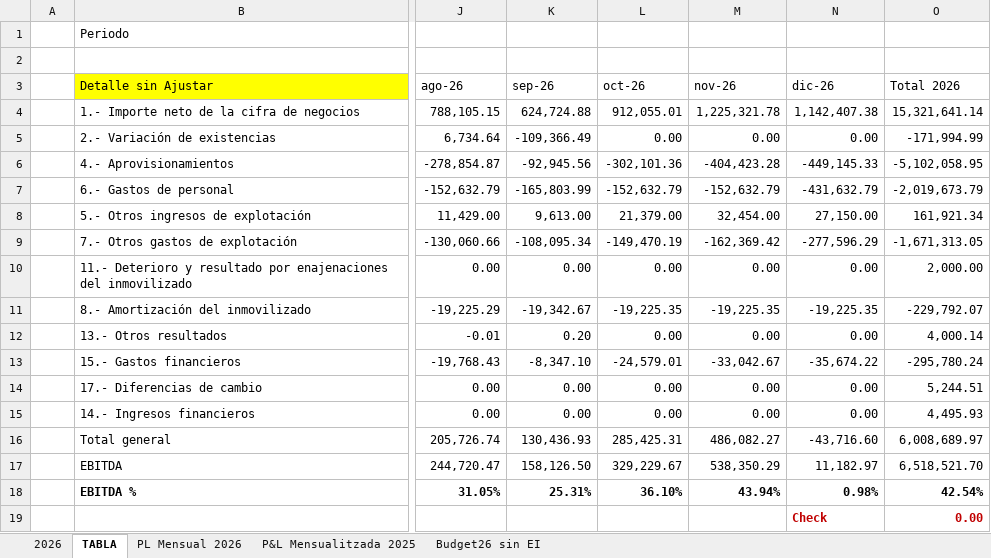
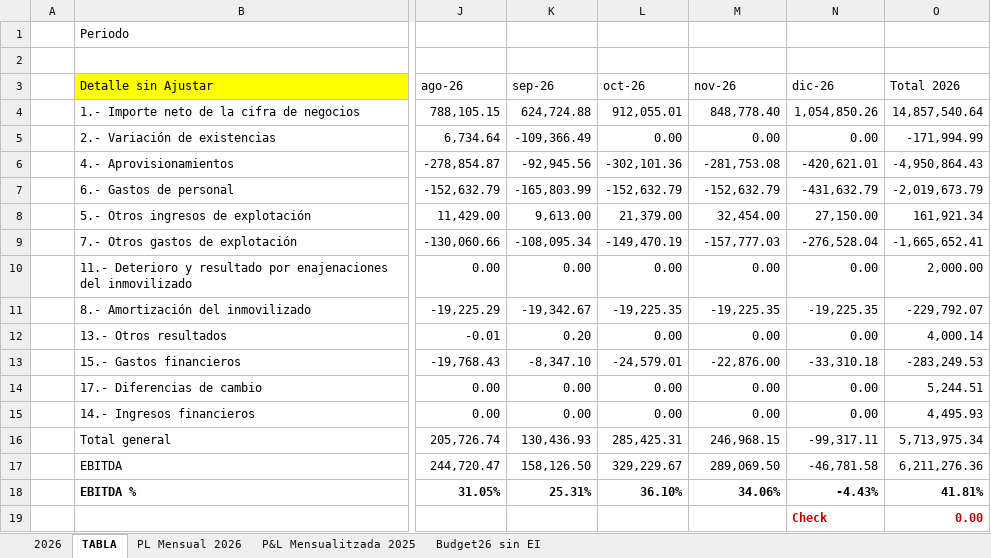
Before and after one commit to codiagrooscar/dashboard-presupuesto-2026, an Excel workbook: Gastos/2026-Forecast-Codiagro P&L con octubre simulación.xlsx, sheet TABLA, drawn as a sheet; only a part is shown, gaps mark what is left out; values as stored, in another font and other column widths than the file's, no borders; the diff names each change by its address in the sheet, - before the commit and + after, or states it on an @@ line.

```diff
--- a/Gastos/2026-Forecast-Codiagro P&L con octubre simulación.xlsx (sheet TABLA)
+++ b/Gastos/2026-Forecast-Codiagro P&L con octubre simulación.xlsx (sheet TABLA)
-M4 (nov-26): 1,225,321.78
+M4 (nov-26): 848,778.40
-N4 (dic-26): 1,142,407.38
+N4 (dic-26): 1,054,850.26
-O4 (Total 2026): 15,321,641.14
+O4 (Total 2026): 14,857,540.64
-M6 (nov-26): -404,423.28
+M6 (nov-26): -281,753.08
-N6 (dic-26): -449,145.33
+N6 (dic-26): -420,621.01
-O6 (Total 2026): -5,102,058.95
+O6 (Total 2026): -4,950,864.43
-M9 (nov-26): -162,369.42
+M9 (nov-26): -157,777.03
-N9 (dic-26): -277,596.29
+N9 (dic-26): -276,528.04
-O9 (Total 2026): -1,671,313.05
+O9 (Total 2026): -1,665,652.41
-M13 (nov-26): -33,042.67
+M13 (nov-26): -22,876.00
-N13 (dic-26): -35,674.22
+N13 (dic-26): -33,310.18
-O13 (Total 2026): -295,780.24
+O13 (Total 2026): -283,249.53
-M16 (nov-26): 486,082.27
+M16 (nov-26): 246,968.15
-N16 (dic-26): -43,716.60
+N16 (dic-26): -99,317.11
-O16 (Total 2026): 6,008,689.97
+O16 (Total 2026): 5,713,975.34
-M17 (nov-26): 538,350.29
+M17 (nov-26): 289,069.50
-N17 (dic-26): 11,182.97
+N17 (dic-26): -46,781.58
-O17 (Total 2026): 6,518,521.70
+O17 (Total 2026): 6,211,276.36
-M18 (nov-26): 43.94%
+M18 (nov-26): 34.06%
-N18 (dic-26): 0.98%
+N18 (dic-26): -4.43%
-O18 (Total 2026): 42.54%
+O18 (Total 2026): 41.81%
```
Also changed, not shown: sheet 2026, sheet PL Mensual 2026, formulas that keep their value, Gastos/2027-Personal.xlsx, Orden_Fabricacion_MRP_Codiagro.xlsx, 39 other files.
